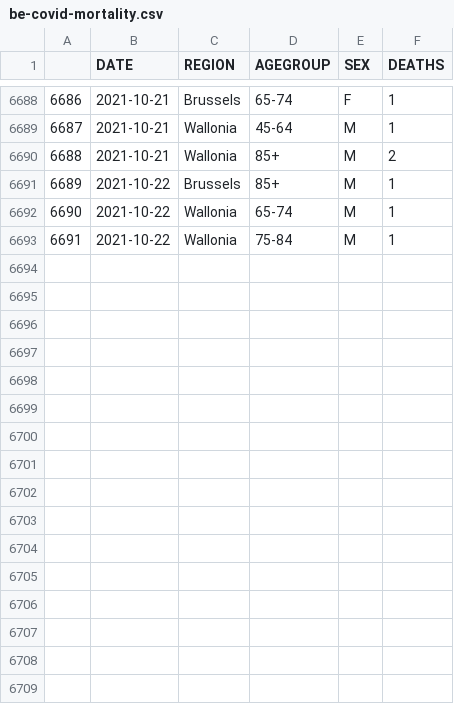
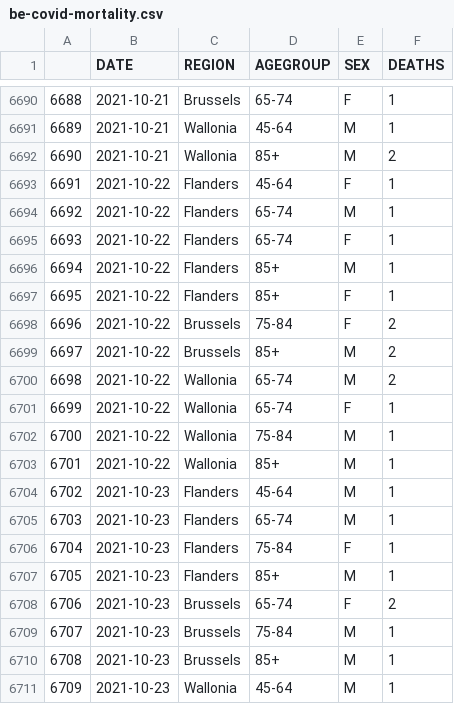
Before and after one commit to pschaus/covidatabe, a CSV file: static/csv/be-covid-mortality.csv, drawn as a sheet; only a part is shown, gaps mark what is left out; addresses are those after the commit; the diff covers the shown part only; the diff names each change by its address in the sheet, - before the commit and + after, or states it on an @@ line.

```diff
--- a/static/csv/be-covid-mortality.csv
+++ b/static/csv/be-covid-mortality.csv
@@ column A renumbered between rows 6679 and 6702 @@
+row 6693: 6691 | 2021-10-22 | Flanders | 45-64 | F | 1
+row 6694: 6692 | 2021-10-22 | Flanders | 65-74 | M | 1
+row 6695: 6693 | 2021-10-22 | Flanders | 65-74 | F | 1
-C6696 (REGION): Brussels
+C6696 (REGION): Flanders
+row 6697: 6695 | 2021-10-22 | Flanders | 85+ | F | 1
+row 6698: 6696 | 2021-10-22 | Brussels | 75-84 | F | 2
+row 6699: 6697 | 2021-10-22 | Brussels | 85+ | M | 2
-F6700 (DEATHS): 1
+F6700 (DEATHS): 2
+row 6701: 6699 | 2021-10-22 | Wallonia | 65-74 | F | 1
+row 6703: 6701 | 2021-10-22 | Wallonia | 85+ | M | 1
+row 6704: 6702 | 2021-10-23 | Flanders | 45-64 | M | 1
+row 6705: 6703 | 2021-10-23 | Flanders | 65-74 | M | 1
+row 6706: 6704 | 2021-10-23 | Flanders | 75-84 | F | 1
+row 6707: 6705 | 2021-10-23 | Flanders | 85+ | M | 1
+row 6708: 6706 | 2021-10-23 | Brussels | 65-74 | F | 2
+row 6709: 6707 | 2021-10-23 | Brussels | 75-84 | M | 1
+row 6710: 6708 | 2021-10-23 | Brussels | 85+ | M | 1
+row 6711: 6709 | 2021-10-23 | Wallonia | 45-64 | M | 1
```
Also changed, not shown: 14 added rows and 1 edited cell elsewhere in this file, static/csv/be-covid-provinces-all.csv, 3 other files.
